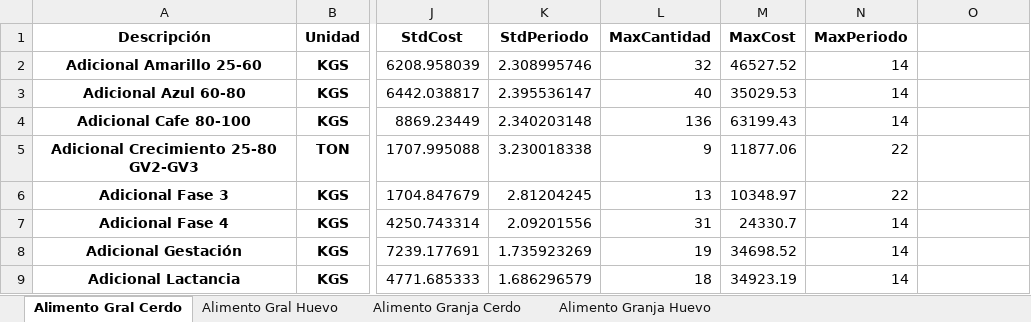
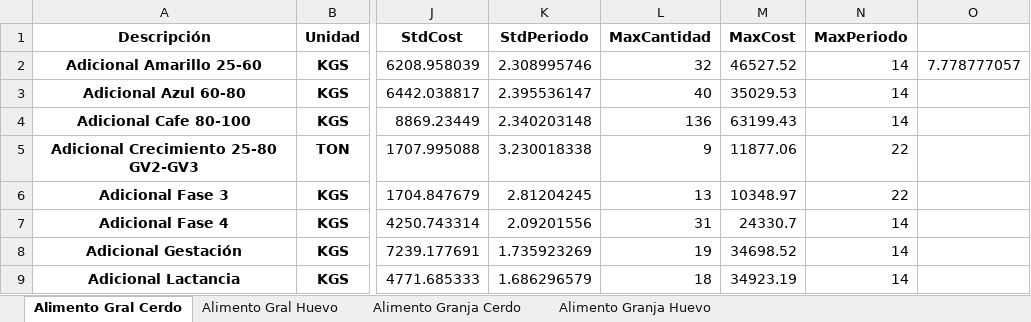
Before and after one commit to NatashaGamez/Granja, an Excel workbook: Alimentos.xlsx, sheet Alimento Gral Cerdo, drawn as a sheet; only a part is shown, gaps mark what is left out; values as stored, in another font and other column widths than the file's, no borders; the diff names each change by its address in the sheet, - before the commit and + after, or states it on an @@ line.

Commit message:
1.4 Códigos a Excel

```diff
--- a/Alimentos.xlsx (sheet Alimento Gral Cerdo)
+++ b/Alimentos.xlsx (sheet Alimento Gral Cerdo)
-O2: (empty)
+O2: 7.778777057
```
